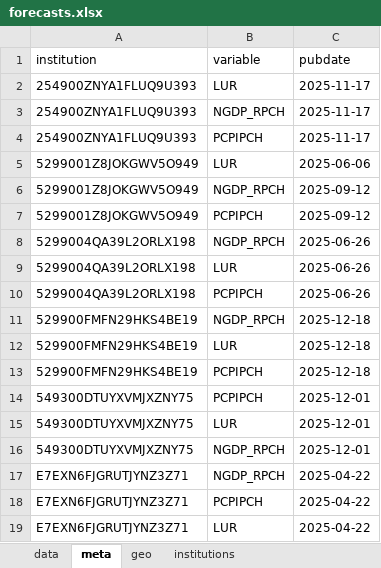
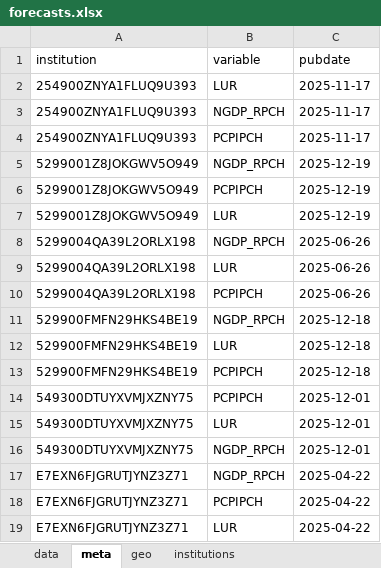
Before and after one commit to franzmohr/macroprojections, an Excel workbook: data/forecasts.xlsx, sheet meta, drawn as a sheet; values as stored, in another font and other column widths than the file's, no borders; removed rows and columns are numbered as before the commit, all else as after; the diff names each change by its address in the sheet, - before the commit and + after, or states it on an @@ line.

```diff
--- a/data/forecasts.xlsx (sheet meta)
+++ b/data/forecasts.xlsx (sheet meta)
-row 5: 5299001Z8JOKGWV5O949 | LUR | 2025-06-06
-C5:C6 (pubdate): 2025-09-12
+C5:C6 (pubdate): 2025-12-19
+row 7: 5299001Z8JOKGWV5O949 | LUR | 2025-12-19
```
Also changed, not shown: sheet data, 4 other files.
